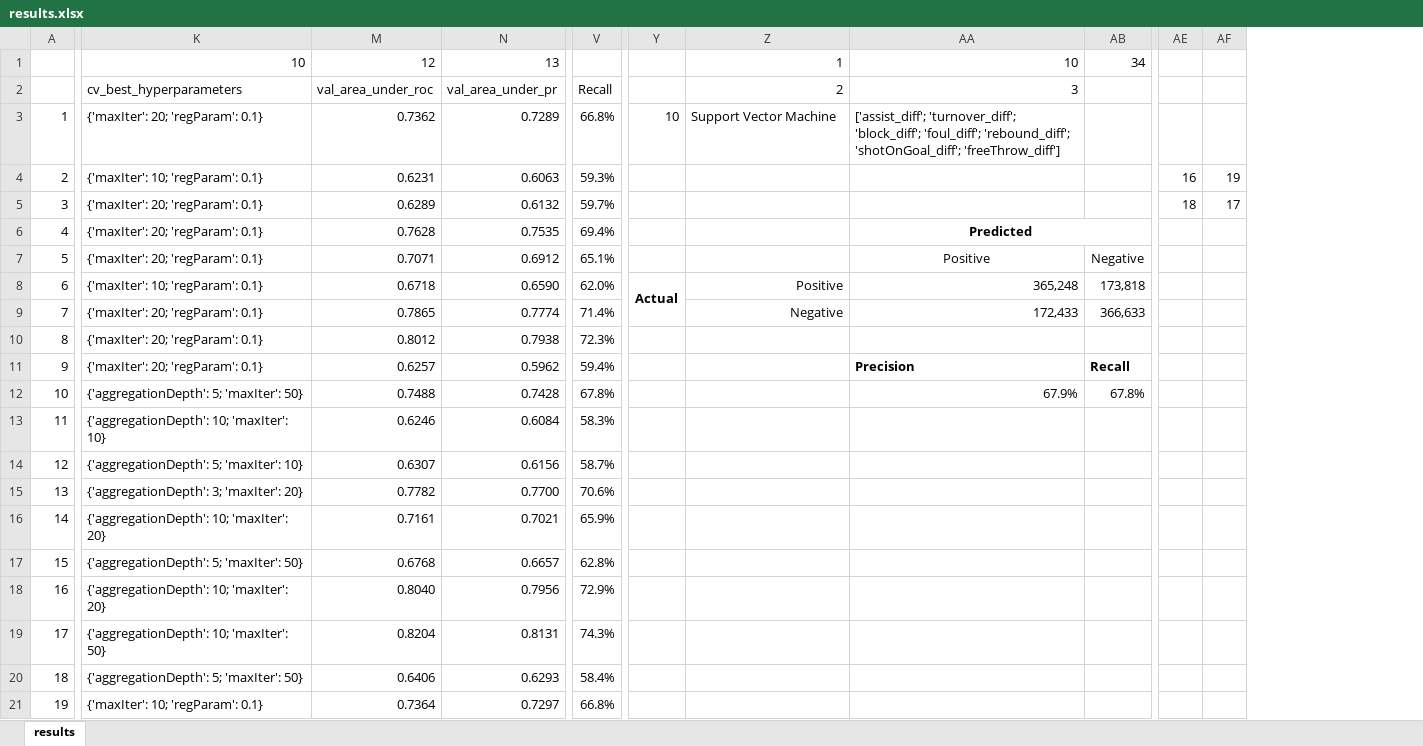
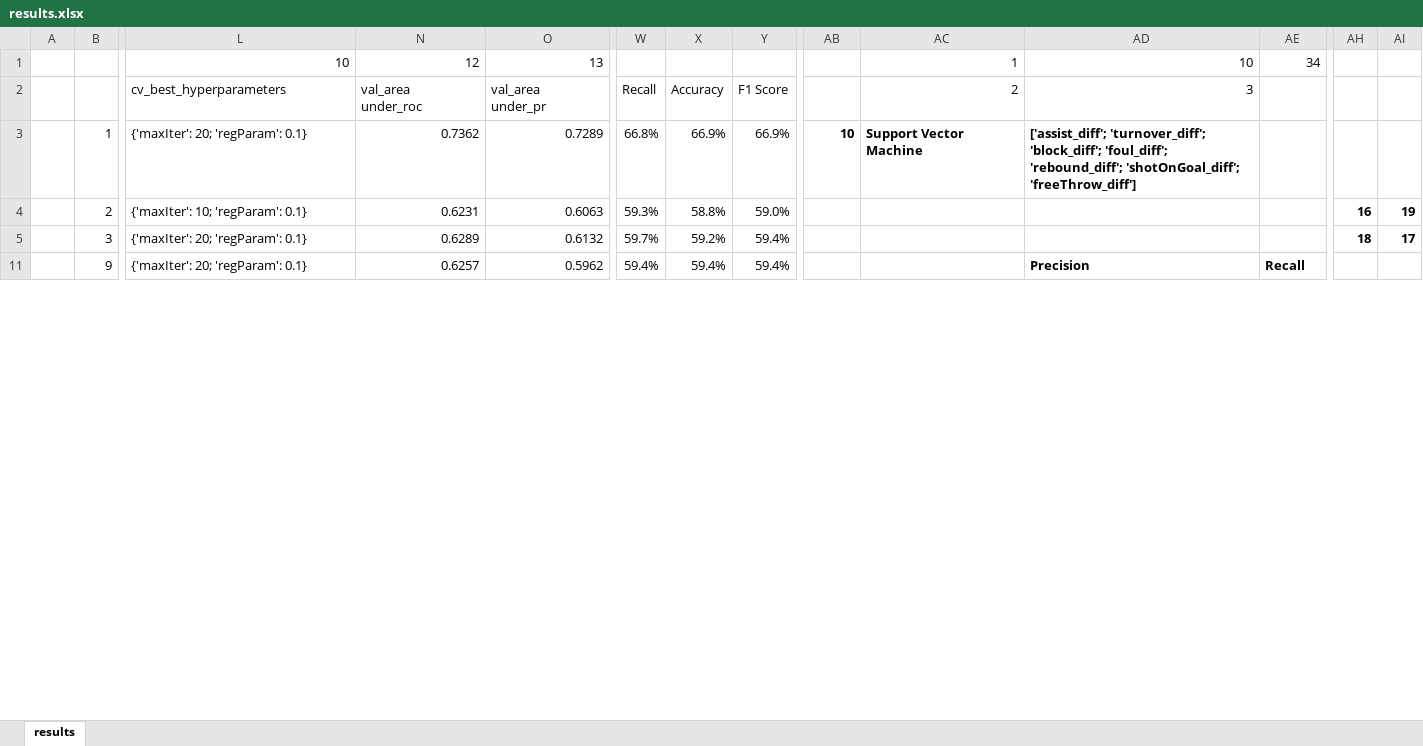
Before and after one commit to pcausey/NBA-Play-By-Play-Win-Rate, an Excel workbook: results.xlsx, sheet results, drawn as a sheet; only a part is shown, gaps mark what is left out; values as stored, in another font and other column widths than the file's, no borders; conditional formats and table styles not drawn; removed rows and columns are numbered as before the commit, all else as after; rows hold the shown columns only; ↵ is a line break in a cell; the diff covers the shown part only; the diff names each change by its address in the sheet, - before the commit and + after, or states it on an @@ line.

Commit message:
Update results.xlsx

```diff
--- a/results.xlsx (sheet results)
+++ b/results.xlsx (sheet results)
+column A, empty
@@ column X unhidden, rows 2-11: Accuracy | 66.9% | 58.8% | 59.2% | 59.4% @@
+column Y, rows 2-11: F1 Score | 66.9% | 59.0% | 59.4% | 59.4%
-N2: val_area_under_roc
+N2: val_area ↵ under_roc
-O2: val_area_under_pr
+O2: val_area ↵ under_pr
-AB3:AD3 bold: off
+AB3:AD3 bold: on
-AH4:AI5 bold: off
+AH4:AI5 bold: on
-row 6: 4 | {'maxIter': 20; 'regParam': 0.1} | 0.7628 | 0.7535 | 69.4% |  |  | Predicted
-row 7: 5 | {'maxIter': 20; 'regParam': 0.1} | 0.7071 | 0.6912 | 65.1% |  |  | Positive | Negative
-row 8: 6 | {'maxIter': 10; 'regParam': 0.1} | 0.6718 | 0.6590 | 62.0% | Actual | Positive | 365,248 | 173,818
-row 9: 7 | {'maxIter': 20; 'regParam': 0.1} | 0.7865 | 0.7774 | 71.4% |  | Negative | 172,433 | 366,633
-row 10: 8 | {'maxIter': 20; 'regParam': 0.1} | 0.8012 | 0.7938 | 72.3%
-row 12: 10 | {'aggregationDepth': 5; 'maxIter': 50} | 0.7488 | 0.7428 | 67.8% |  |  | 67.9% | 67.8%
-row 13: 11 | {'aggregationDepth': 10; 'maxIter': 10} | 0.6246 | 0.6084 | 58.3%
-row 14: 12 | {'aggregationDepth': 5; 'maxIter': 10} | 0.6307 | 0.6156 | 58.7%
-row 15: 13 | {'aggregationDepth': 3; 'maxIter': 20} | 0.7782 | 0.7700 | 70.6%
-row 16: 14 | {'aggregationDepth': 10; 'maxIter': 20} | 0.7161 | 0.7021 | 65.9%
-row 17: 15 | {'aggregationDepth': 5; 'maxIter': 50} | 0.6768 | 0.6657 | 62.8%
-row 18: 16 | {'aggregationDepth': 10; 'maxIter': 20} | 0.8040 | 0.7956 | 72.9%
-row 19: 17 | {'aggregationDepth': 10; 'maxIter': 50} | 0.8204 | 0.8131 | 74.3%
-row 20: 18 | {'aggregationDepth': 5; 'maxIter': 50} | 0.6406 | 0.6293 | 58.4%
-row 21: 19 | {'maxIter': 10; 'regParam': 0.1} | 0.7364 | 0.7297 | 66.8%
```
Also changed, not shown: 32 removed rows, 4 edited cells and cell formats elsewhere in this sheet, formulas that keep their value, hidden cells.
